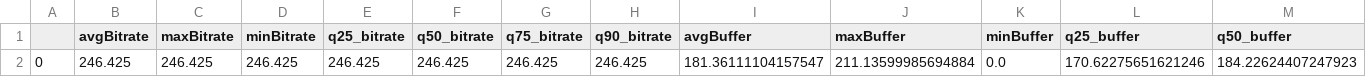
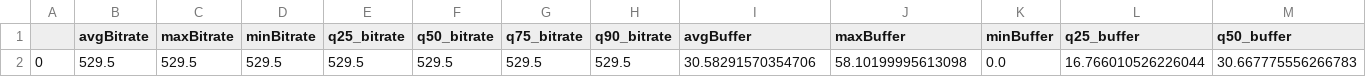
Before and after one commit to hopbless/Video-QoE, a CSV file: data/streams.csv, drawn as a sheet; only a part is shown; removed rows and columns are numbered as before the commit, all else as after; rows hold the shown columns only; the diff names each change by its address in the sheet, - before the commit and + after, or states it on an @@ line.

```diff
--- a/data/streams.csv
+++ b/data/streams.csv
-row 2: 0 | 246.425 | 246.425 | 246.425 | 246.425 | 246.425 | 246.425 | 246.425 | 181.36111104157547 | 211.13599985694884 | 0.0 | 170.62275651621246 | 184.22624407247923
+row 2: 0 | 529.5 | 529.5 | 529.5 | 529.5 | 529.5 | 529.5 | 529.5 | 30.58291570354706 | 58.10199995613098 | 0.0 | 16.766010526226044 | 30.667775556266783
```
Also changed, not shown: 3 other files.
